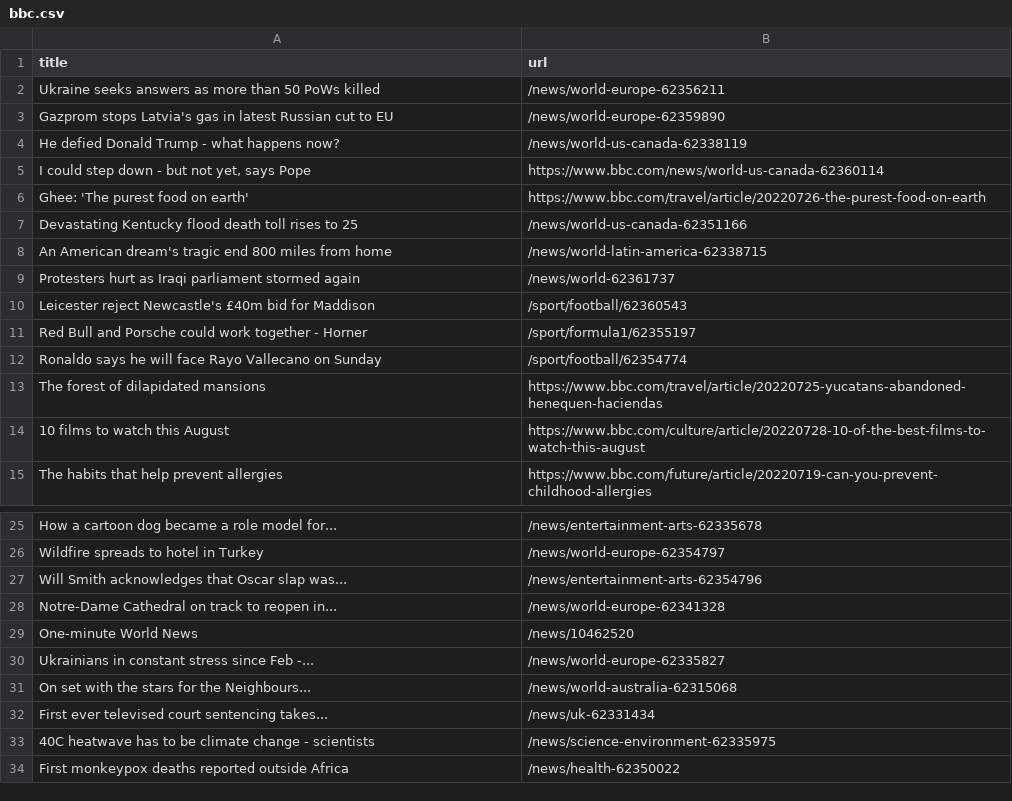
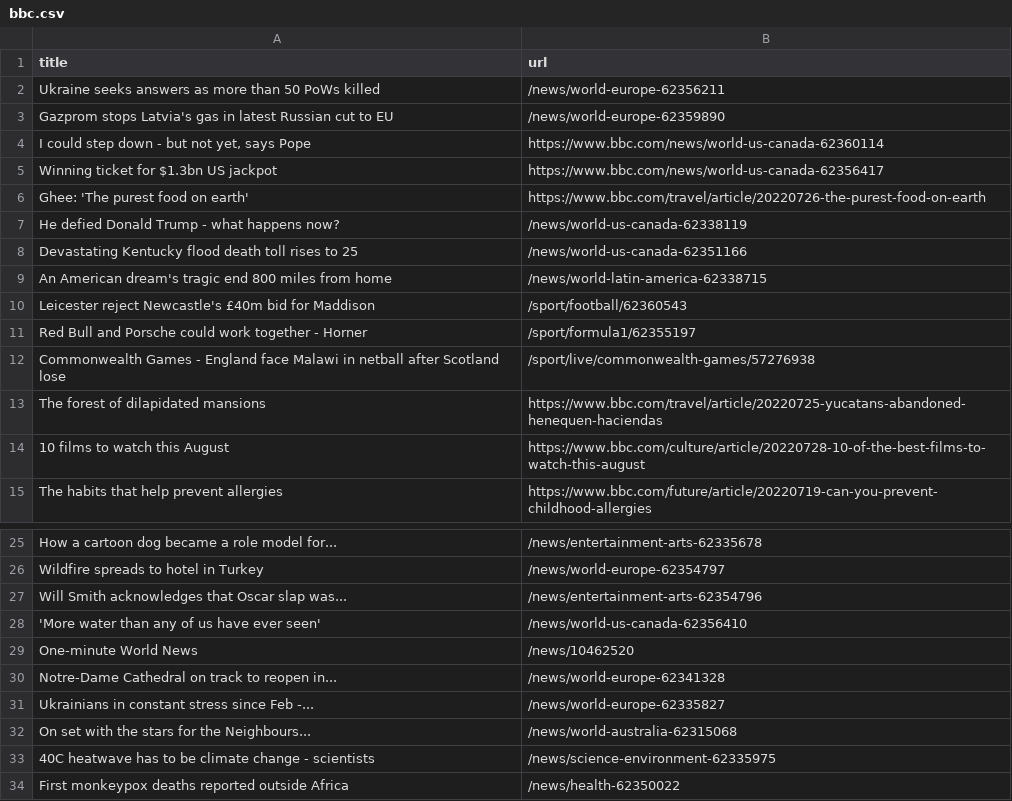
Before and after one commit to ErichBuergler/automatic-scraper-bbc, a CSV file: bbc.csv, drawn as a sheet; only a part is shown, gaps mark what is left out.

```diff
--- a/bbc.csv
+++ b/bbc.csv
@@ -3,11 +3,11 @@ Ukraine seeks answers as more than 50 PoWs killed,/news/world-europe-62356211
 Gazprom stops Latvia's gas in latest Russian cut to EU,/news/world-europe-62359890
+"I could step down - but not yet, says Pope",https://www.bbc.com/news/world-us-canada-62360114
+Winning ticket for $1.3bn US jackpot,https://www.bbc.com/news/world-us-canada-62356417
+Ghee: 'The purest food on earth',https://www.bbc.com/travel/article/20220726-the-purest-food-on-earth
 He defied Donald Trump - what happens now?,/news/world-us-canada-62338119
-"I could step down - but not yet, says Pope",https://www.bbc.com/news/world-us-canada-62360114
-Ghee: 'The purest food on earth',https://www.bbc.com/travel/article/20220726-the-purest-food-on-earth
 Devastating Kentucky flood death toll rises to 25,/news/world-us-canada-62351166
 An American dream's tragic end 800 miles from home,/news/world-latin-america-62338715
-Protesters hurt as Iraqi parliament stormed again,/news/world-62361737
 Leicester reject Newcastle's £40m bid for Maddison,/sport/football/62360543
 Red Bull and Porsche could work together - Horner,/sport/formula1/62355197
-Ronaldo says he will face Rayo Vallecano on Sunday,/sport/football/62354774
+Commonwealth Games - England face Malawi in netball after Scotland lose,/sport/live/commonwealth-games/57276938
 The forest of dilapidated mansions,https://www.bbc.com/travel/article/20220725-yucatans-abandoned-henequen-haciendas
@@ -27,7 +27,7 @@ Wildfire spreads to hotel in Turkey,/news/world-europe-62354797
 Will Smith acknowledges that Oscar slap was...,/news/entertainment-arts-62354796
+'More water than any of us have ever seen',/news/world-us-canada-62356410
+One-minute World News,/news/10462520
 Notre-Dame Cathedral on track to reopen in...,/news/world-europe-62341328
-One-minute World News,/news/10462520
 Ukrainians in constant stress since Feb -...,/news/world-europe-62335827
 On set with the stars for the Neighbours...,/news/world-australia-62315068
-First ever televised court sentencing takes...,/news/uk-62331434
 40C heatwave has to be climate change - scientists,/news/science-environment-62335975
```
